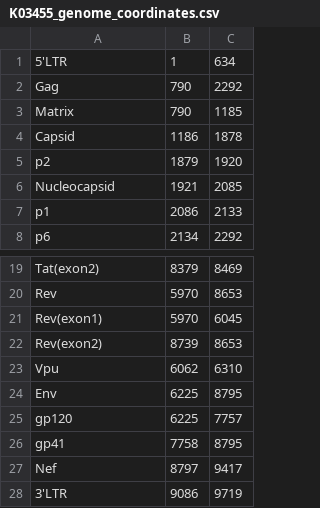
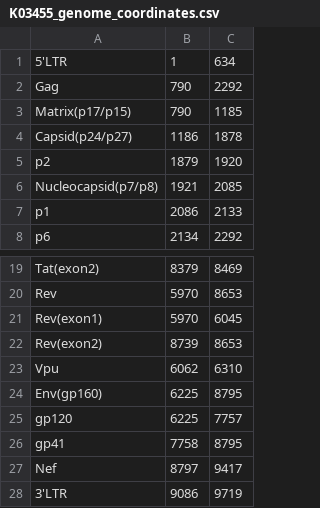
Before and after one commit to PoonLab/Poplars, a CSV file: poplars/ref_genomes/K03455_genome_coordinates.csv, drawn as a sheet; only a part is shown, gaps mark what is left out.

```diff
--- a/poplars/ref_genomes/K03455_genome_coordinates.csv
+++ b/poplars/ref_genomes/K03455_genome_coordinates.csv
@@ -2,6 +2,6 @@
 Gag,790,2292
-Matrix,790,1185
-Capsid,1186,1878
+Matrix(p17/p15),790,1185
+Capsid(p24/p27),1186,1878
 p2,1879,1920
-Nucleocapsid,1921,2085
+Nucleocapsid(p7/p8),1921,2085
 p1,2086,2133
@@ -23,3 +23,3 @@ Rev(exon2),8739,8653
 Vpu,6062,6310
-Env,6225,8795
+Env(gp160),6225,8795
 gp120,6225,7757
```
Also changed, not shown: poplars/ref_genomes/K03455_protein_coordinates.csv, poplars/ref_genomes/M33262_genome_coordinates.csv, 7 other files.
